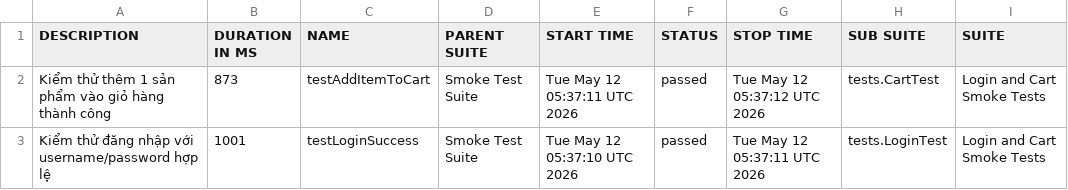
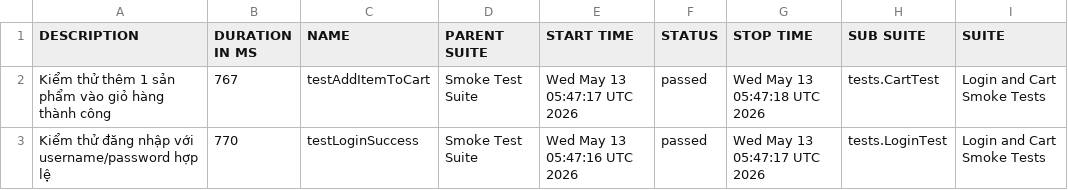
Before and after one commit to tranleanhdai/selenium-framework, a CSV file: data/suites.csv, drawn as a sheet; only a part is shown; the diff names each change by its address in the sheet, - before the commit and + after, or states it on an @@ line.

```diff
--- a/data/suites.csv
+++ b/data/suites.csv
-B2 (DURATION IN MS): 873
+B2 (DURATION IN MS): 767
-E2 (START TIME): Tue May 12 05:37:11 UTC 2026
+E2 (START TIME): Wed May 13 05:47:17 UTC 2026
-G2 (STOP TIME): Tue May 12 05:37:12 UTC 2026
+G2 (STOP TIME): Wed May 13 05:47:18 UTC 2026
-B3 (DURATION IN MS): 1001
+B3 (DURATION IN MS): 770
-E3 (START TIME): Tue May 12 05:37:10 UTC 2026
+E3 (START TIME): Wed May 13 05:47:16 UTC 2026
-G3 (STOP TIME): Tue May 12 05:37:11 UTC 2026
+G3 (STOP TIME): Wed May 13 05:47:17 UTC 2026
```
Also changed, not shown: 29 other files.
